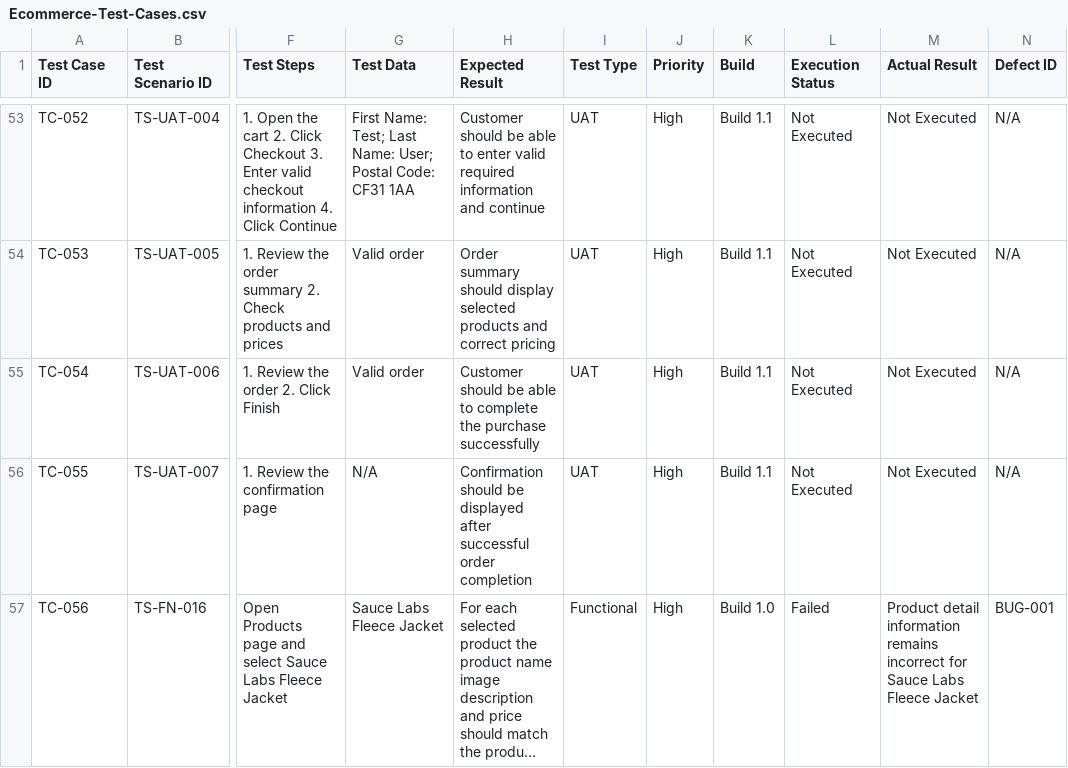
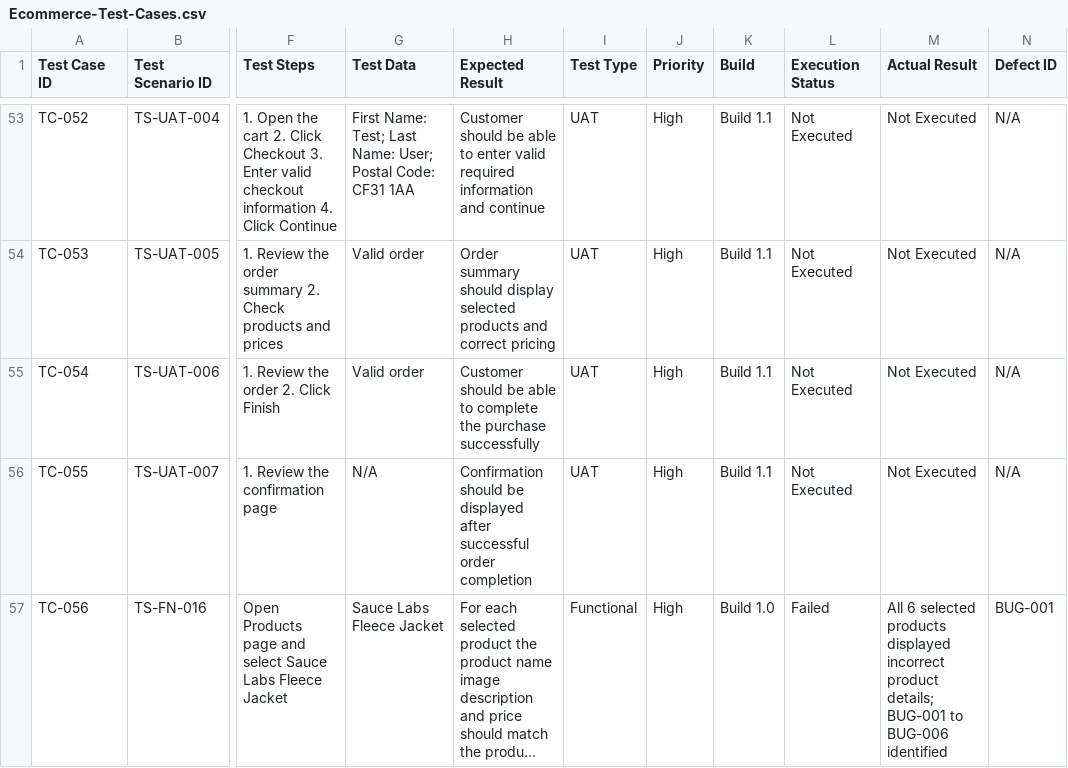
Before and after one commit to dipikananda/manual-testing-regression-uat, a CSV file: Test-Cases/Ecommerce-Test-Cases.csv, drawn as a sheet; only a part is shown, gaps mark what is left out; long unchanged cells end in …; the diff names each change by its address in the sheet, - before the commit and + after, or states it on an @@ line.

Commit message:
Update Ecommerce-Test-Cases.csv

```diff
--- a/Test-Cases/Ecommerce-Test-Cases.csv
+++ b/Test-Cases/Ecommerce-Test-Cases.csv
-M57 (Actual Result): Product detail information remains incorrect for Sauce Labs Fleece Jacket
+M57 (Actual Result): All 6 selected products displayed incorrect product details; BUG-001 to BUG-006 identified
```
